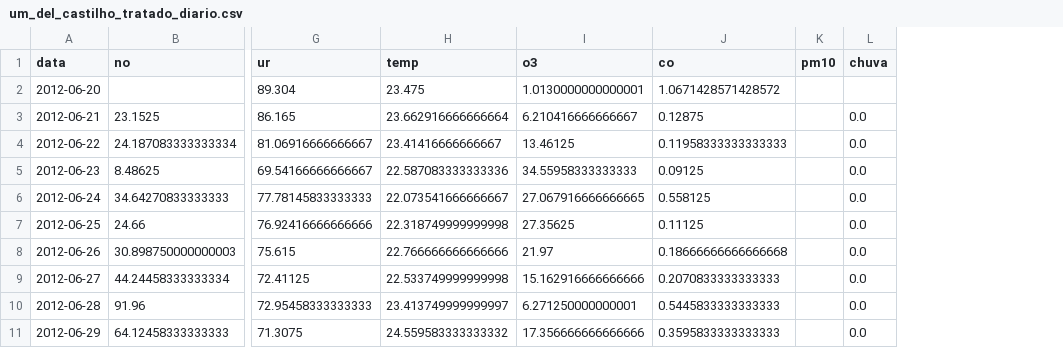
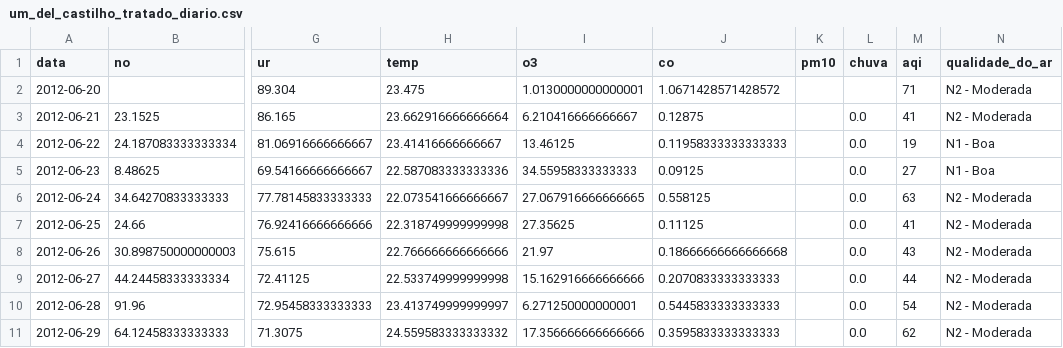
Before and after one commit to AILAB-CEFET-RJ/qualiar, a CSV file: Data/IntermediaryData/MonitorAr/TreatedStations/um_del_castilho_tratado_diario.csv, drawn as a sheet; only a part is shown, gaps mark what is left out; the diff names each change by its address in the sheet, - before the commit and + after, or states it on an @@ line.

```diff
--- a/Data/IntermediaryData/MonitorAr/TreatedStations/um_del_castilho_tratado_diario.csv
+++ b/Data/IntermediaryData/MonitorAr/TreatedStations/um_del_castilho_tratado_diario.csv
+column M (aqi), rows 2-11: 71 | 41 | 19 | 27 | 63 | 41 | 43 | 44 | 54 | 62
+column N (qualidade_do_ar), rows 2-11: N2 - Moderada | N2 - Moderada | N1 - Boa | N1 - Boa | N2 - Moderada | N2 - Moderada | N2 - Moderada | N2 - Moderada | N2 - Moderada | N2 - Moderada
```
Also changed, not shown: Data/IntermediaryData/MonitorAr/TreatedStations/um_madureira_tratado_diario.csv, Data/IntermediaryData/MonitorAr/TreatedStations/um_maracana_tratado_diario.csv, 9 other files.
